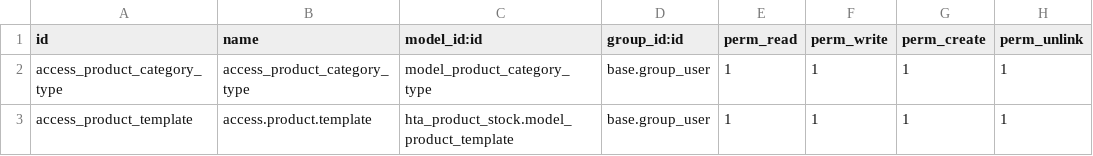
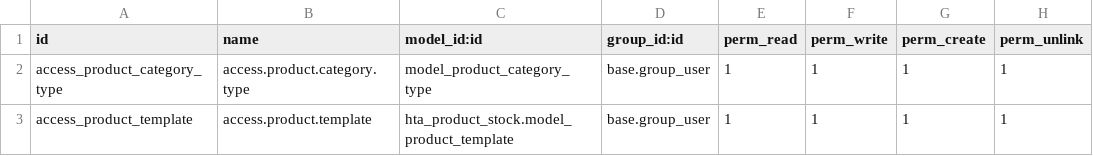
Before and after one commit to halltech-ci/apps, a CSV file: hta_product_stock/security/ir.model.access.csv, drawn as a sheet.

```diff
--- a/hta_product_stock/security/ir.model.access.csv
+++ b/hta_product_stock/security/ir.model.access.csv
@@ -1,3 +1,3 @@
 id,name,model_id:id,group_id:id,perm_read,perm_write,perm_create,perm_unlink
-access_product_category_type,access_product_category_type,model_product_category_type,base.group_user,1,1,1,1
+access_product_category_type,access.product.category.type,model_product_category_type,base.group_user,1,1,1,1
 access_product_template,access.product.template,hta_product_stock.model_product_template,base.group_user,1,1,1,1
```
Also changed, not shown: 6 other files.
